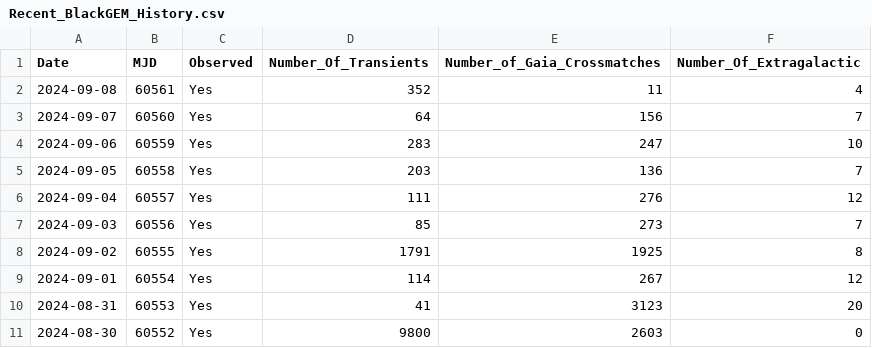
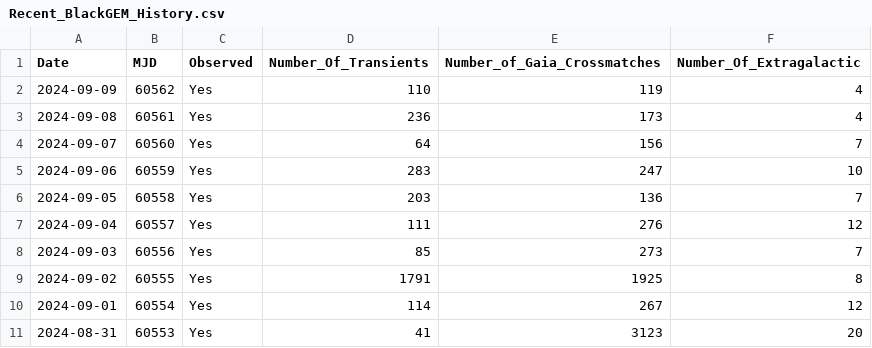
Before and after one commit to DurhamJohnAPaice/GEMTOM, a CSV file: data/Recent_BlackGEM_History.csv, drawn as a sheet.

```diff
--- a/data/Recent_BlackGEM_History.csv
+++ b/data/Recent_BlackGEM_History.csv
@@ -1,3 +1,4 @@
 Date,MJD,Observed,Number_Of_Transients,Number_of_Gaia_Crossmatches,Number_Of_Extragalactic
-2024-09-08,60561,Yes,352,11,4
+2024-09-09,60562,Yes,110,119,4
+2024-09-08,60561,Yes,236,173,4
 2024-09-07,60560,Yes,64,156,7
@@ -10,2 +11 @@ Date,MJD,Observed,Number_Of_Transients,Number_of_Gaia_Crossmatches,Number_Of_Ext
 2024-08-31,60553,Yes,41,3123,20
-2024-08-30,60552,Yes,9800,2603,0
```
Also changed, not shown: 14 other files.
